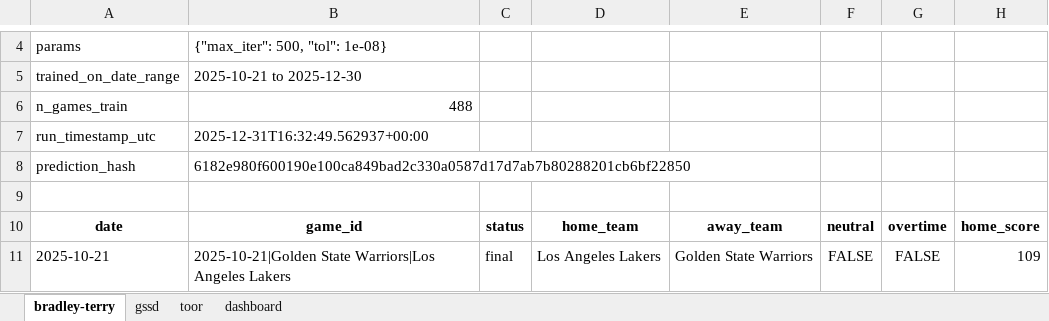
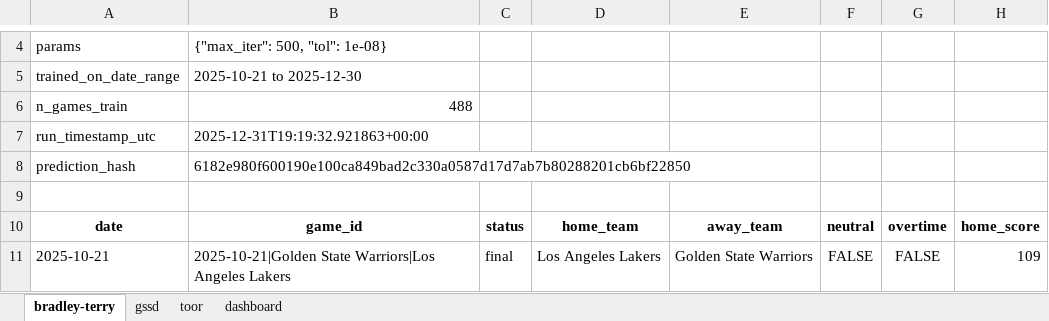
Before and after one commit to prairiepilotfpv/sports-power-ratings, an Excel workbook: data/processed/nba/2025-26/schedule_with_projections.xlsx, sheet bradley-terry, drawn as a sheet; only a part is shown, gaps mark what is left out; values as stored, in another font and other column widths than the file's, no borders; the diff names each change by its address in the sheet, - before the commit and + after, or states it on an @@ line.

```diff
--- a/data/processed/nba/2025-26/schedule_with_projections.xlsx (sheet bradley-terry)
+++ b/data/processed/nba/2025-26/schedule_with_projections.xlsx (sheet bradley-terry)
-B7: 2025-12-31T16:32:49.562937+00:00
+B7: 2025-12-31T19:19:32.921863+00:00
```
Also changed, not shown: sheet dashboard, sheet gssd, sheet toor.
